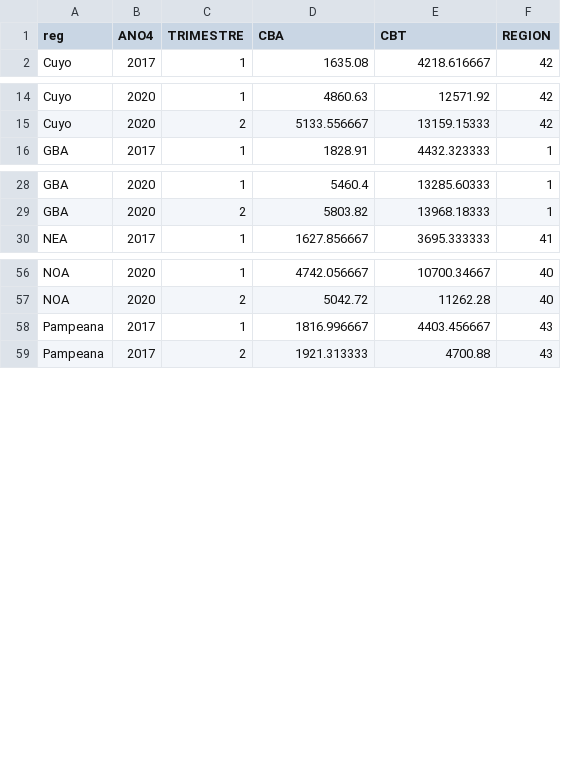
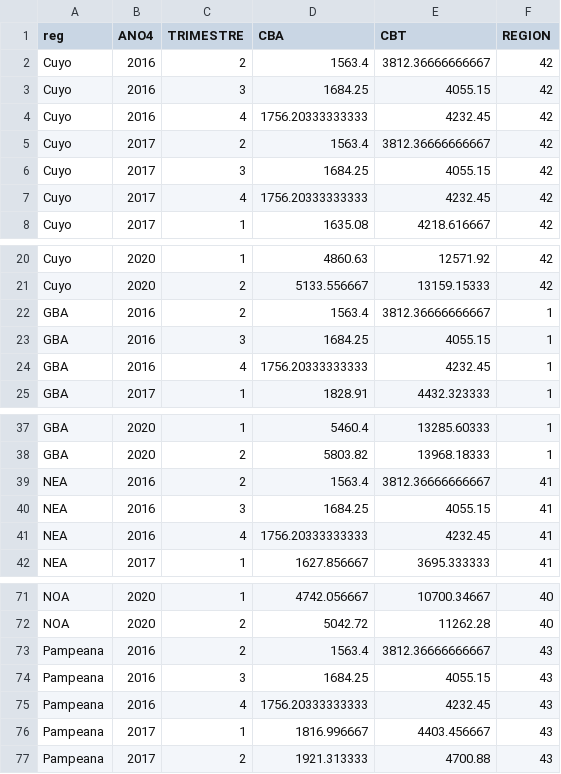
Before and after one commit to alechain/investigacion2021, a CSV file: canasta.csv, drawn as a sheet; only a part is shown, gaps mark what is left out; the diff covers the shown part only.

```diff
--- a/canasta.csv
+++ b/canasta.csv
@@ -1,2 +1,8 @@
 reg;ANO4;TRIMESTRE;CBA;CBT;REGION
+Cuyo;2016;2;1563.4;3812.36666666667;42
+Cuyo;2016;3;1684.25;4055.15;42
+Cuyo;2016;4;1756.20333333333;4232.45;42
+Cuyo;2017;2;1563.4;3812.36666666667;42
+Cuyo;2017;3;1684.25;4055.15;42
+Cuyo;2017;4;1756.20333333333;4232.45;42
 Cuyo;2017;1;1635.08;4218.616667;42
@@ -15,2 +21,5 @@ Cuyo;2020;1;4860.63;12571.92;42
 Cuyo;2020;2;5133.556667;13159.15333;42
+GBA;2016;2;1563.4;3812.36666666667;1
+GBA;2016;3;1684.25;4055.15;1
+GBA;2016;4;1756.20333333333;4232.45;1
 GBA;2017;1;1828.91;4432.323333;1
@@ -29,2 +38,5 @@ GBA;2020;1;5460.4;13285.60333;1
 GBA;2020;2;5803.82;13968.18333;1
+NEA;2016;2;1563.4;3812.36666666667;41
+NEA;2016;3;1684.25;4055.15;41
+NEA;2016;4;1756.20333333333;4232.45;41
 NEA;2017;1;1627.856667;3695.333333;41
@@ -57,2 +72,5 @@ NOA;2020;1;4742.056667;10700.34667;40
 NOA;2020;2;5042.72;11262.28;40
+Pampeana;2016;2;1563.4;3812.36666666667;43
+Pampeana;2016;3;1684.25;4055.15;43
+Pampeana;2016;4;1756.20333333333;4232.45;43
 Pampeana;2017;1;1816.996667;4403.456667;43
```
Also changed, not shown: 6 added rows elsewhere in this file, macrolocalizacion/canasta.csv, 2 other files.
